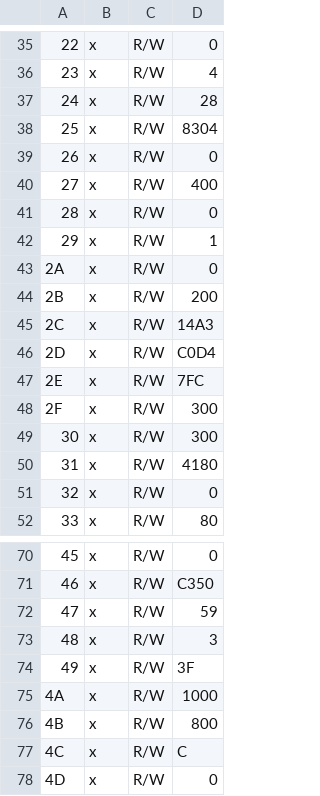
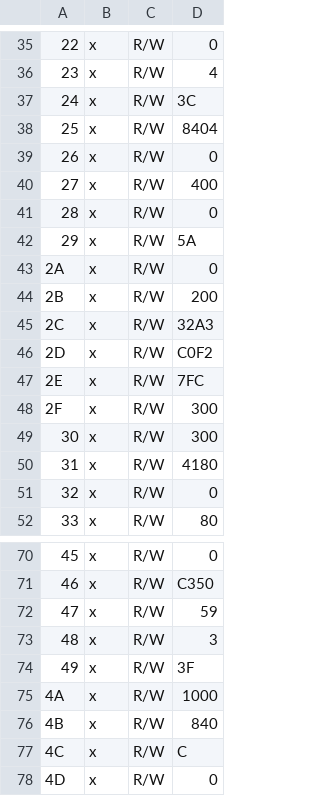
Before and after one commit to tkulhane/UHSD_DAQ_APP_PcApp, a CSV file: Digitizer/Digitizer/bin/Debug/ConfigFiles/LMX1_reg.csv, drawn as a sheet; only a part is shown, gaps mark what is left out; the diff names each change by its address in the sheet, - before the commit and + after, or states it on an @@ line.

```diff
--- a/Digitizer/Digitizer/bin/Debug/ConfigFiles/LMX1_reg.csv
+++ b/Digitizer/Digitizer/bin/Debug/ConfigFiles/LMX1_reg.csv
-D37: 28
+D37: 3C
-D38: 8304
+D38: 8404
-D42: 1
+D42: 5A
-D45: 14A3
+D45: 32A3
-D46: C0D4
+D46: C0F2
-D76: 800
+D76: 840
```
Also changed, not shown: Digitizer/Digitizer/bin/Debug/ConfigFiles/LMX2_reg.csv, 13 other files.
